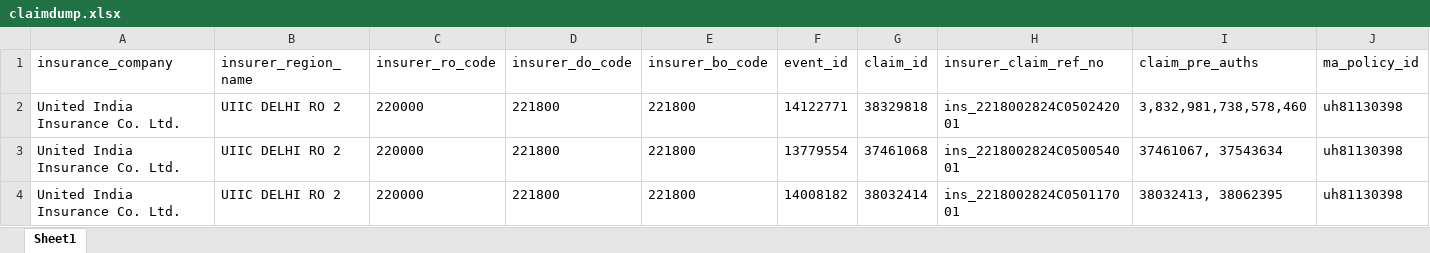
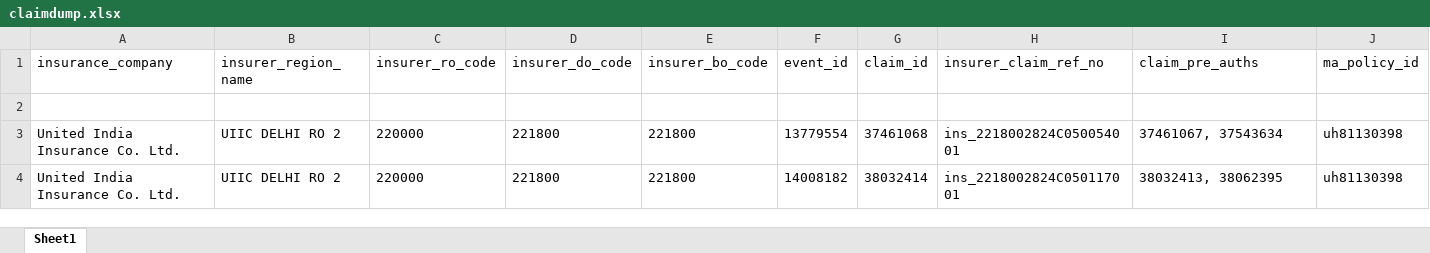
Before and after one commit to CHETANYAJOSHI/CRI, an Excel workbook: Backend/claim/claimdump.xlsx, sheet Sheet1, drawn as a sheet; only a part is shown; values as stored, in another font and other column widths than the file's, no borders; rows hold the shown columns only; the diff names each change by its address in the sheet, - before the commit and + after, or states it on an @@ line.

```diff
--- a/Backend/claim/claimdump.xlsx (sheet Sheet1)
+++ b/Backend/claim/claimdump.xlsx (sheet Sheet1)
-row 2: United India Insurance Co. Ltd. | UIIC DELHI RO 2 | 220000 | 221800 | 221800 | 14122771 | 38329818 | ins_2218002824C050242001 | 3,832,981,738,578,460 | uh81130398
+row 2: (empty)
```
Also changed, not shown: Backend/deleted/deleted_data.xlsx, Backend/rackrates/rackrates.xlsx, 32 other files.
